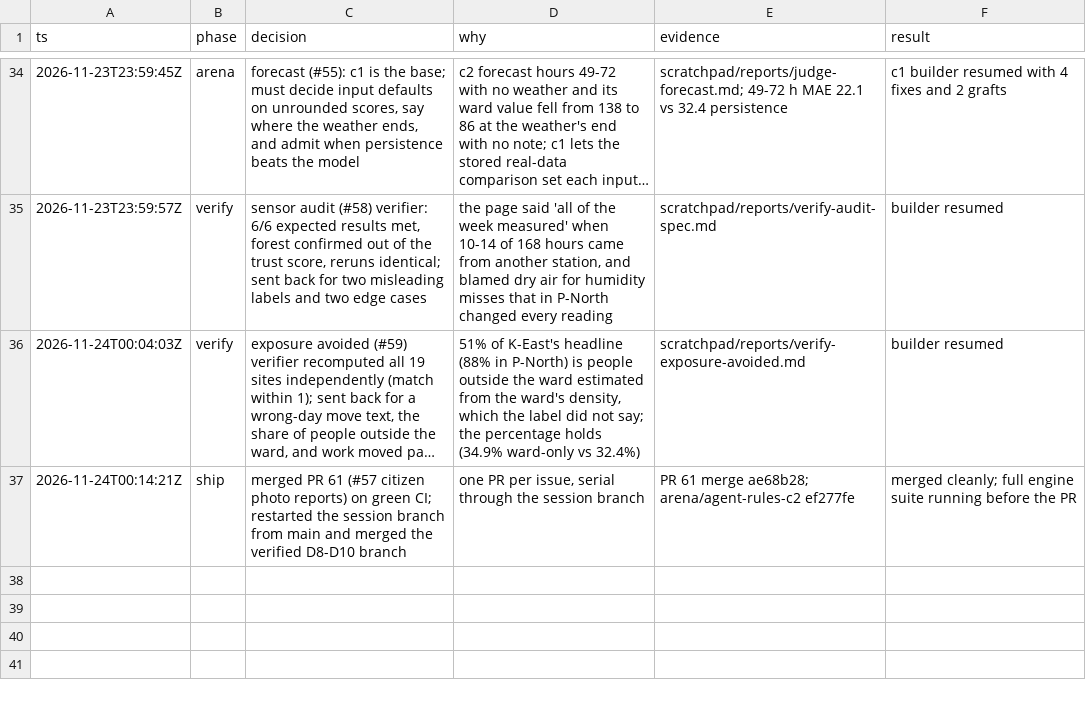
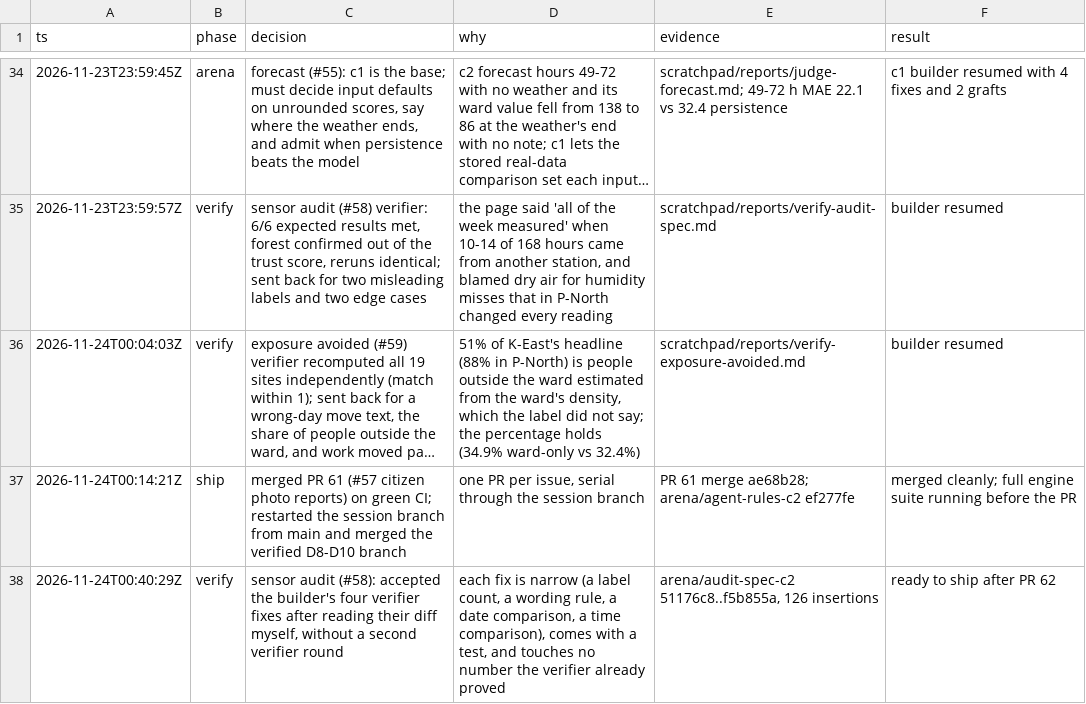
Before and after one commit to Ansh-Sonkusare/dusttrace, a TSV file: decisions.tsv, drawn as a sheet; only a part is shown, gaps mark what is left out; long unchanged cells end in …; the diff names each change by its address in the sheet, - before the commit and + after, or states it on an @@ line.

```diff
--- a/decisions.tsv
+++ b/decisions.tsv
+row 38: 2026-11-24T00:40:29Z | verify | sensor audit (#58): accepted the builder's four verifier fixes after reading their diff myself, without a second verifier round | each fix is narrow (a label count, a wording rule, a date comparison, a time comparison), comes with a test, and touches no number the verifier already proved | arena/audit-spec-c2 51176c8..f5b855a, 126 insertions | ready to ship after PR 62
```
